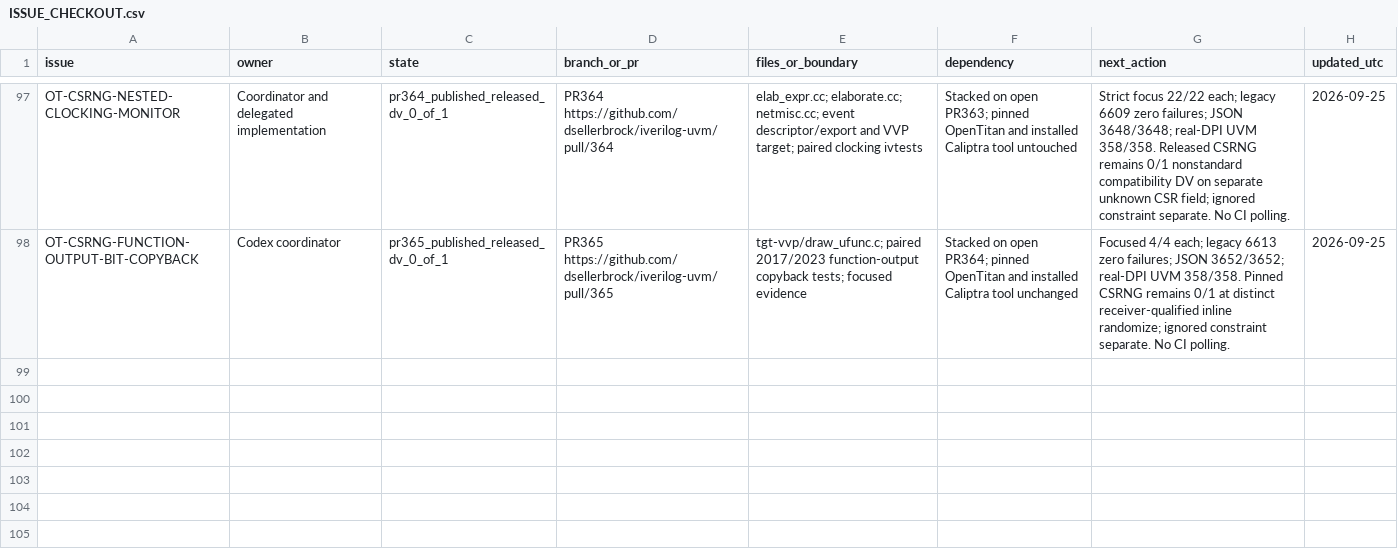
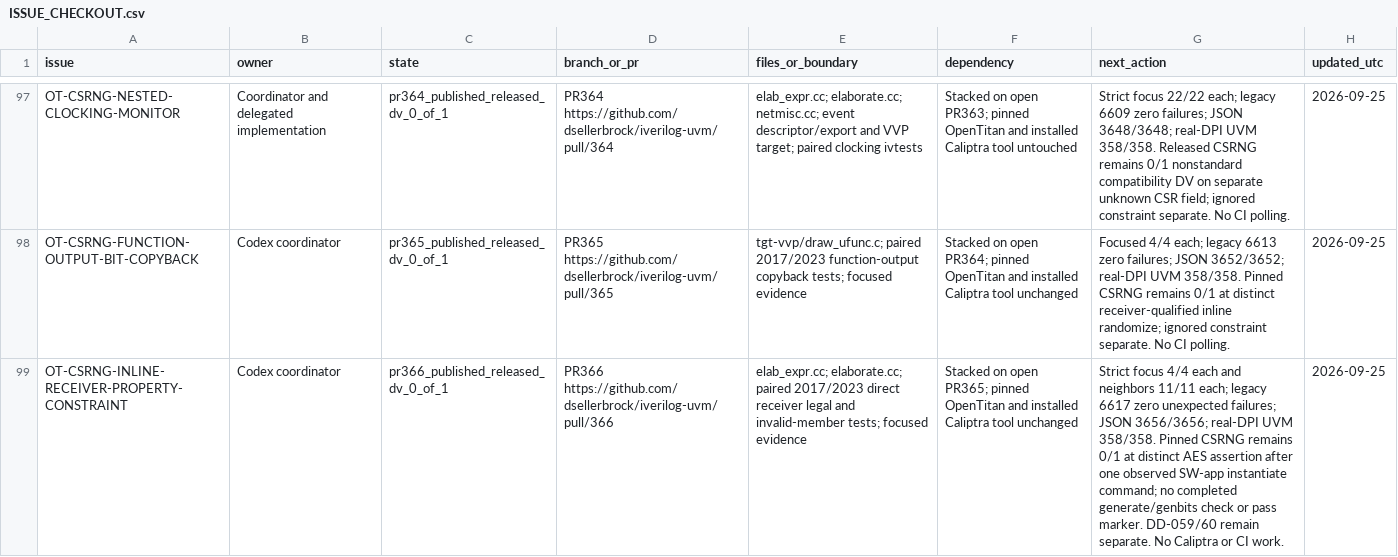
Before and after one commit to dsellerbrock/iverilog-uvm, a CSV file: .ai/ISSUE_CHECKOUT.csv, drawn as a sheet; only a part is shown, gaps mark what is left out; the diff names each change by its address in the sheet, - before the commit and + after, or states it on an @@ line.

Commit message:
Record OpenTitan CSRNG inline receiver qualification

```diff
--- a/.ai/ISSUE_CHECKOUT.csv
+++ b/.ai/ISSUE_CHECKOUT.csv
+row 99: OT-CSRNG-INLINE-RECEIVER-PROPERTY-CONSTRAINT | Codex coordinator | pr366_published_released_dv_0_of_1 | PR366 https://github.com/dsellerbrock/iverilog-uvm/pull/366 | elab_expr.cc; elaborate.cc; paired 2017/2023 direct receiver legal and invalid-member tests; focused evidence | Stacked on open PR365; pinned OpenTitan and installed Caliptra tool unchanged | Strict focus 4/4 each and neighbors 11/11 each; legacy 6617 zero unexpected failures; JSON 3656/3656; real-DPI UVM 358/358. Pinned CSRNG remains 0/1 at distinct AES assertion after one observed SW-app instantiate command; no completed generate/genbits check or pass marker. DD-059/60 remain separate. No Caliptra or CI work. | 2026-09-25
```
Also changed, not shown: 35 other files.
